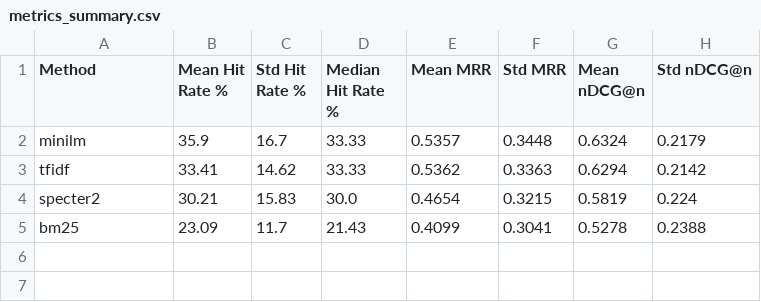
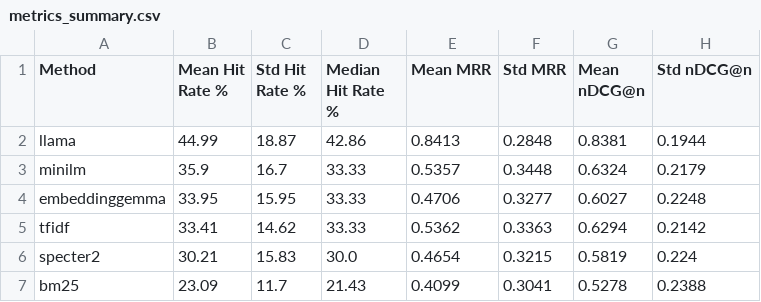
Before and after one commit to senaoz/SWE-599, a CSV file: eval_dataset/week3/metrics_summary.csv, drawn as a sheet.

Commit message:
add ollama methods

```diff
--- a/eval_dataset/week3/metrics_summary.csv
+++ b/eval_dataset/week3/metrics_summary.csv
@@ -1,3 +1,5 @@
 Method,Mean Hit Rate %,Std Hit Rate %,Median Hit Rate %,Mean MRR,Std MRR,Mean nDCG@n,Std nDCG@n
+llama,44.99,18.87,42.86,0.8413,0.2848,0.8381,0.1944
 minilm,35.9,16.7,33.33,0.5357,0.3448,0.6324,0.2179
+embeddinggemma,33.95,15.95,33.33,0.4706,0.3277,0.6027,0.2248
 tfidf,33.41,14.62,33.33,0.5362,0.3363,0.6294,0.2142
```
Also changed, not shown: 6 other files.
